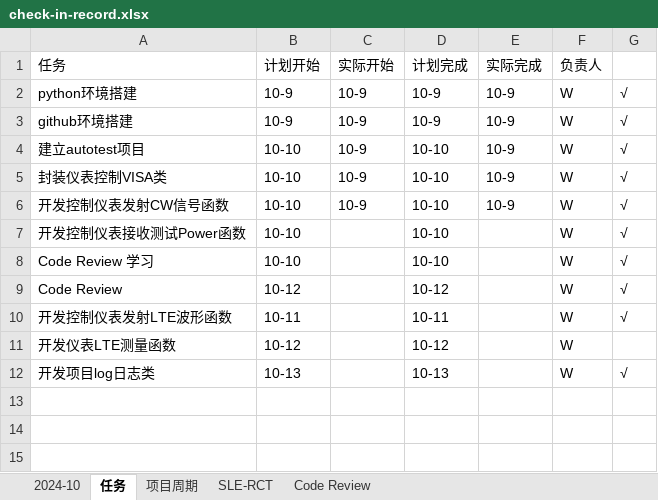
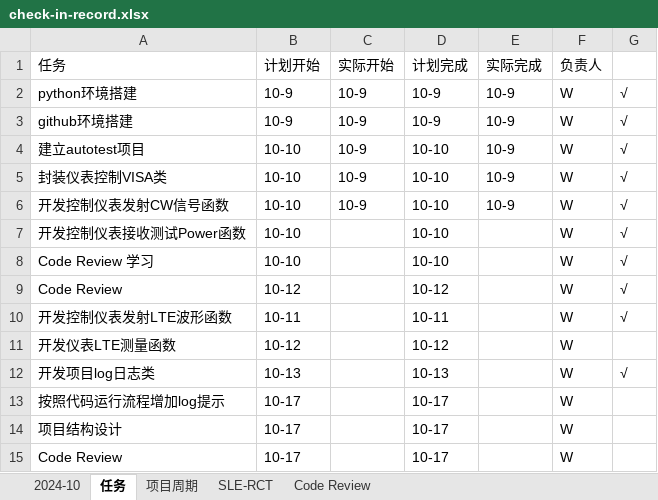
Before and after one commit to bq-justdoit/check-in, an Excel workbook: check-in-record.xlsx, sheet 任务, drawn as a sheet; values as stored, in another font and other column widths than the file's, no borders; the diff names each change by its address in the sheet, - before the commit and + after, or states it on an @@ line.

Commit message:
update task

```diff
--- a/check-in-record.xlsx (sheet 任务)
+++ b/check-in-record.xlsx (sheet 任务)
+row 13: 按照代码运行流程增加log提示 | 10-17 |  | 10-17 |  | W
+row 14: 项目结构设计 | 10-17 |  | 10-17 |  | W
+row 15: Code Review | 10-17 |  | 10-17 |  | W
```
